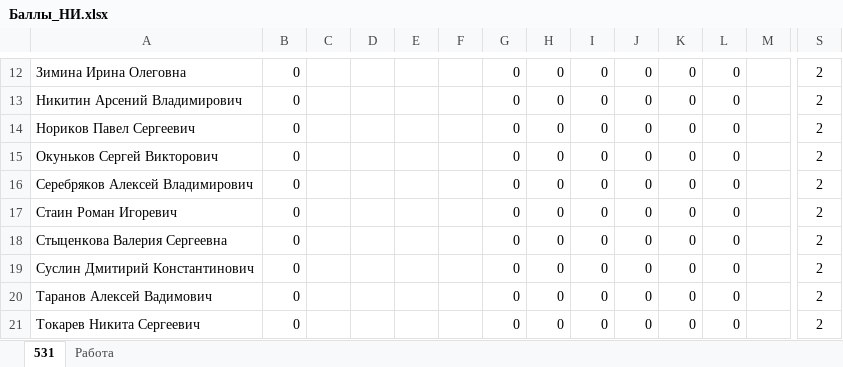
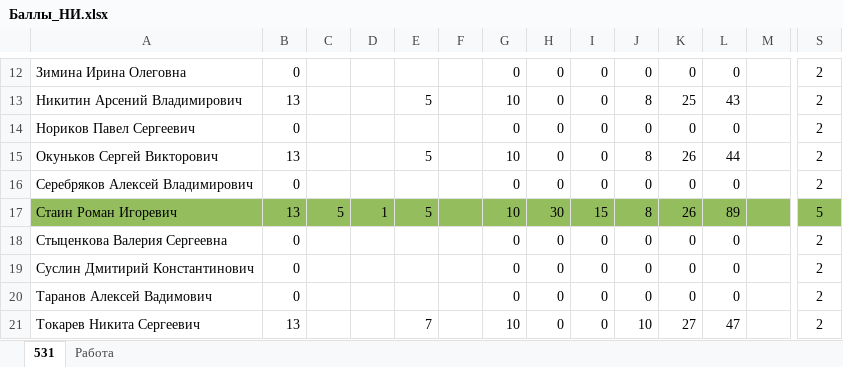
Before and after one commit to gurgutan/NI, an Excel workbook: БАРС/Баллы_НИ.xlsx, sheet 531, drawn as a sheet; only a part is shown, gaps mark what is left out; values as stored, in another font and other column widths than the file's, no borders; table styles not drawn; the diff covers the shown part only; the diff names each change by its address in the sheet, - before the commit and + after, or states it on an @@ line.

```diff
--- a/БАРС/Баллы_НИ.xlsx (sheet 531)
+++ b/БАРС/Баллы_НИ.xlsx (sheet 531)
-B13: 0
+B13: 13
-E13: (empty)
+E13: 5
-G13: 0
+G13: 10
-J13: 0
+J13: 8
-K13: 0
+K13: 25
-L13: 0
+L13: 43
-B15: 0
+B15: 13
-E15: (empty)
+E15: 5
-G15: 0
+G15: 10
-J15: 0
+J15: 8
-K15: 0
+K15: 26
-L15: 0
+L15: 44
-A17:S17 fill: none
+A17:S17 fill: #94BD5E
-B17: 0
+B17: 13
-C17: (empty)
+C17: 5
-D17: (empty)
+D17: 1
-E17: (empty)
+E17: 5
-G17: 0
+G17: 10
-H17: 0
+H17: 30
-I17: 0
+I17: 15
-J17: 0
+J17: 8
-K17: 0
+K17: 26
-L17: 0
+L17: 89
-S17: 2
+S17: 5
-B21: 0
+B21: 13
-E21: (empty)
+E21: 7
-G21: 0
+G21: 10
-J21: 0
+J21: 10
-K21: 0
+K21: 27
-L21: 0
+L21: 47
```
Also changed, not shown: 67 edited cells and cell formats elsewhere in this sheet, sheet Работа, Рефераты/Темы рефератов.xlsx, 6 other files.
